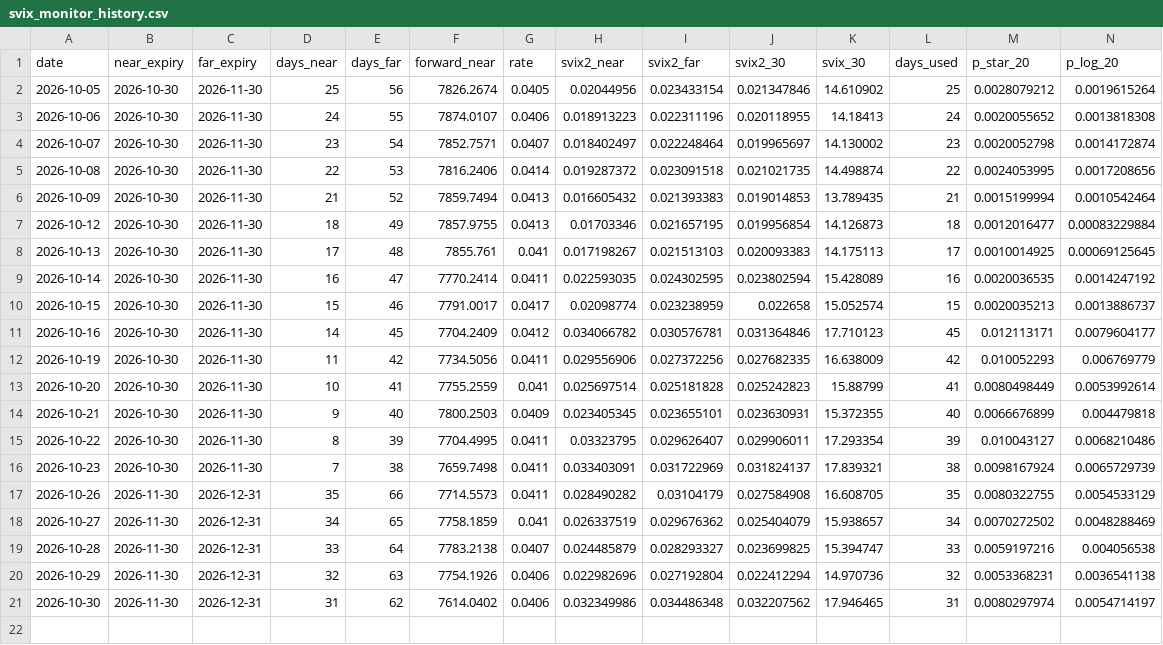
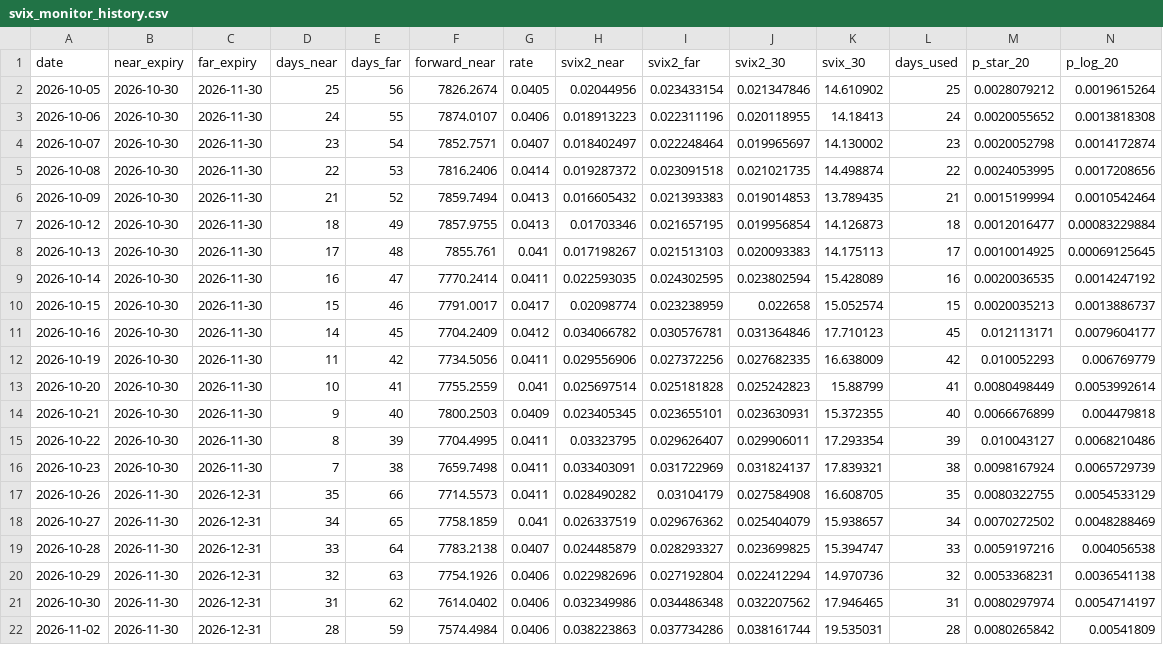
Before and after one commit to amclaugh26/svix-crash-monitor, a CSV file: svix_monitor_history.csv, drawn as a sheet; only a part is shown; rows hold the shown columns only; the diff names each change by its address in the sheet, - before the commit and + after, or states it on an @@ line.

```diff
--- a/svix_monitor_history.csv
+++ b/svix_monitor_history.csv
+row 22: 2026-11-02 | 2026-11-30 | 2026-12-31 | 28 | 59 | 7574.4984 | 0.0406 | 0.038223863 | 0.037734286 | 0.038161744 | 19.535031 | 28 | 0.0080265842 | 0.00541809
```
